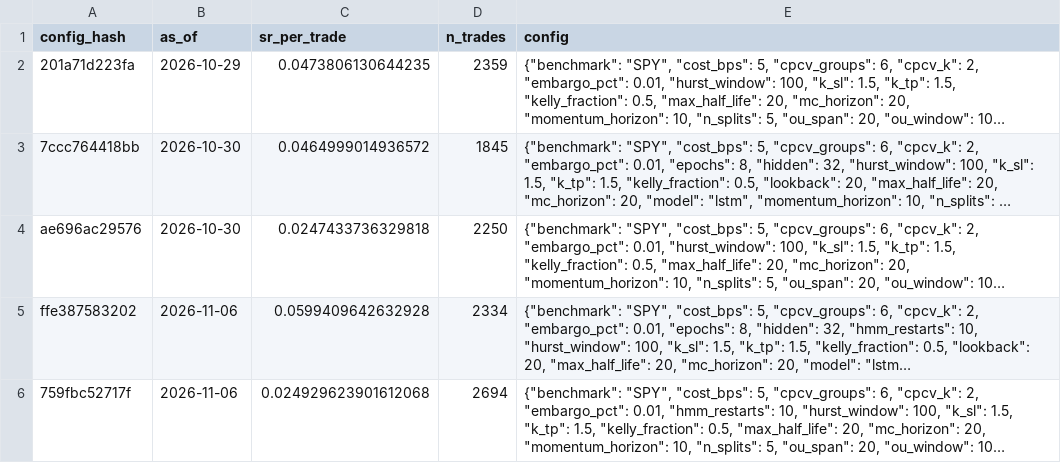
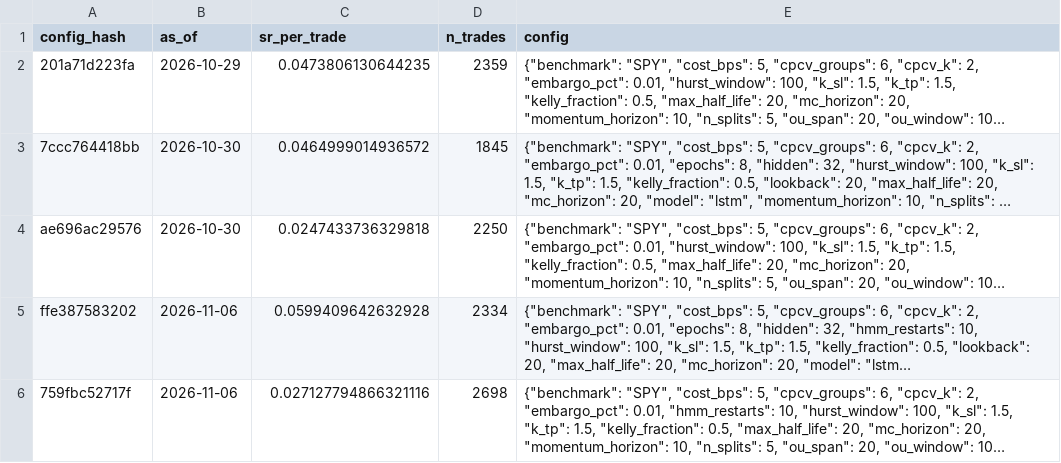
Before and after one commit to Pipe199x/StockSentinel, a CSV file: docs/data/history/trials_log.csv, drawn as a sheet; long unchanged cells end in …; the diff names each change by its address in the sheet, - before the commit and + after, or states it on an @@ line.

```diff
--- a/docs/data/history/trials_log.csv
+++ b/docs/data/history/trials_log.csv
-C6 (sr_per_trade): 0.024929623901612068
+C6 (sr_per_trade): 0.027127794866321116
-D6 (n_trades): 2694
+D6 (n_trades): 2698
```
Also changed, not shown: docs/data/history/signals_history.csv, 5 other files.
